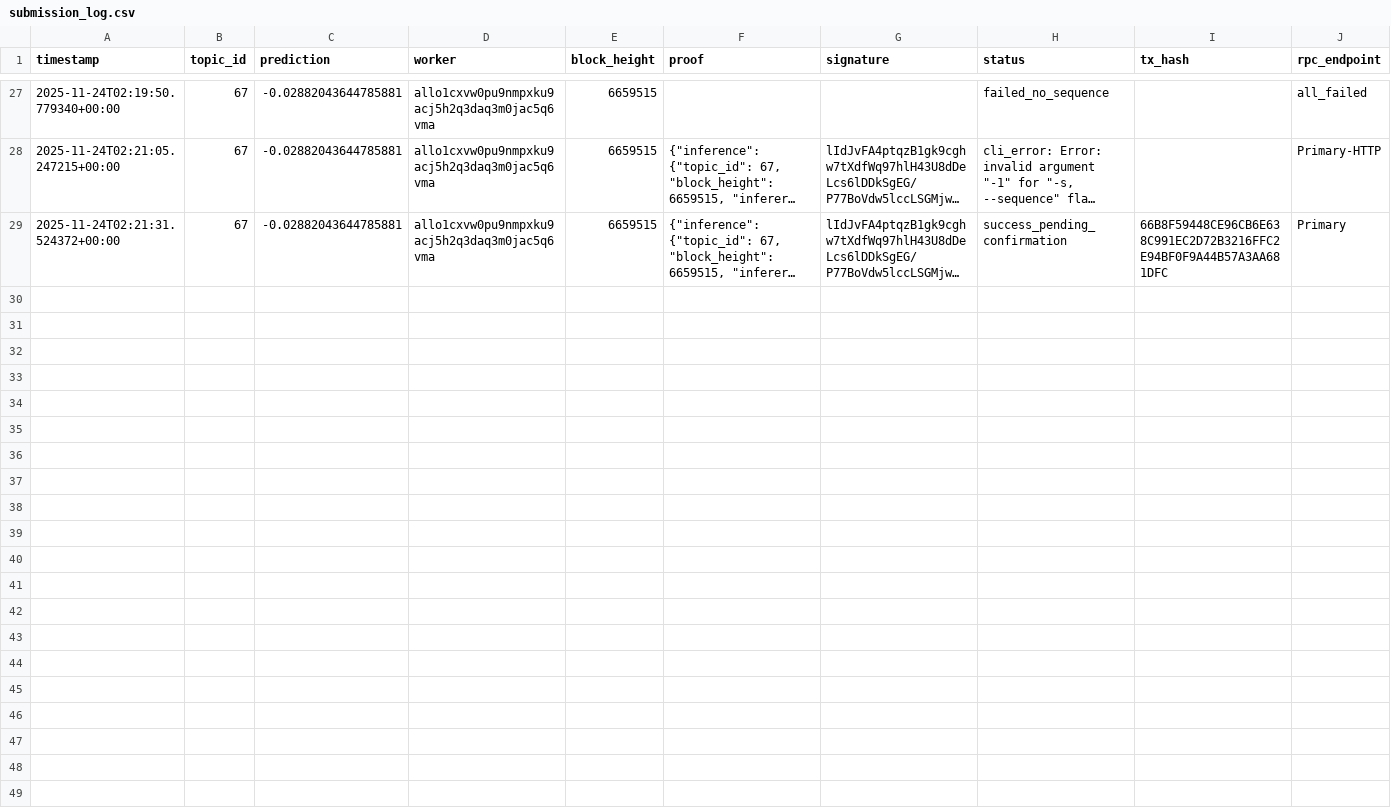
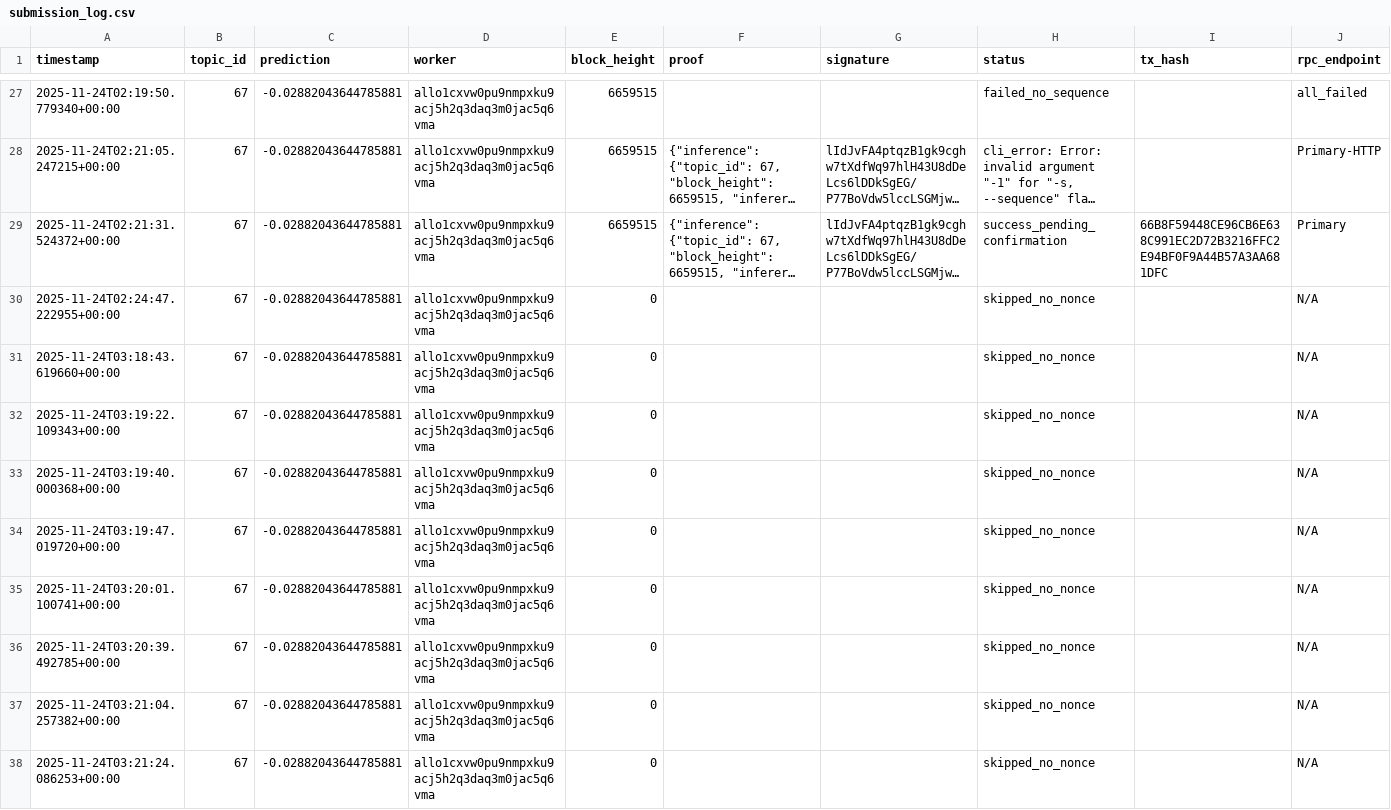
Before and after one commit to MISHHF93/allora-forge-builder-kit, a CSV file: submission_log.csv, drawn as a sheet; only a part is shown, gaps mark what is left out; long unchanged cells end in …; the diff names each change by its address in the sheet, - before the commit and + after, or states it on an @@ line.

Commit message:
fix: Add log flushing and debug statements to daemon mode
- Added explicit handler.flush() before sleep to prevent log buffering issues
- Added debug statements in run_daemon() to verify cycle completion
- Fixed: System now properly enters 3600s sleep after each cycle
- Status: Daemon (PID 11263) running successfully, waiting for next nonce
- All previous issues (RPC failover, sequence handling) verified working

```diff
--- a/submission_log.csv
+++ b/submission_log.csv
+row 30: 2025-11-24T02:24:47.222955+00:00 | 67 | -0.02882043644785881 | allo1cxvw0pu9nmpxku9acj5h2q3daq3m0jac5q6vma | 0 |  |  | skipped_no_nonce |  | N/A
+row 31: 2025-11-24T03:18:43.619660+00:00 | 67 | -0.02882043644785881 | allo1cxvw0pu9nmpxku9acj5h2q3daq3m0jac5q6vma | 0 |  |  | skipped_no_nonce |  | N/A
+row 32: 2025-11-24T03:19:22.109343+00:00 | 67 | -0.02882043644785881 | allo1cxvw0pu9nmpxku9acj5h2q3daq3m0jac5q6vma | 0 |  |  | skipped_no_nonce |  | N/A
+row 33: 2025-11-24T03:19:40.000368+00:00 | 67 | -0.02882043644785881 | allo1cxvw0pu9nmpxku9acj5h2q3daq3m0jac5q6vma | 0 |  |  | skipped_no_nonce |  | N/A
+row 34: 2025-11-24T03:19:47.019720+00:00 | 67 | -0.02882043644785881 | allo1cxvw0pu9nmpxku9acj5h2q3daq3m0jac5q6vma | 0 |  |  | skipped_no_nonce |  | N/A
+row 35: 2025-11-24T03:20:01.100741+00:00 | 67 | -0.02882043644785881 | allo1cxvw0pu9nmpxku9acj5h2q3daq3m0jac5q6vma | 0 |  |  | skipped_no_nonce |  | N/A
+row 36: 2025-11-24T03:20:39.492785+00:00 | 67 | -0.02882043644785881 | allo1cxvw0pu9nmpxku9acj5h2q3daq3m0jac5q6vma | 0 |  |  | skipped_no_nonce |  | N/A
+row 37: 2025-11-24T03:21:04.257382+00:00 | 67 | -0.02882043644785881 | allo1cxvw0pu9nmpxku9acj5h2q3daq3m0jac5q6vma | 0 |  |  | skipped_no_nonce |  | N/A
+row 38: 2025-11-24T03:21:24.086253+00:00 | 67 | -0.02882043644785881 | allo1cxvw0pu9nmpxku9acj5h2q3daq3m0jac5q6vma | 0 |  |  | skipped_no_nonce |  | N/A
```
Also changed, not shown: 2 other files.
